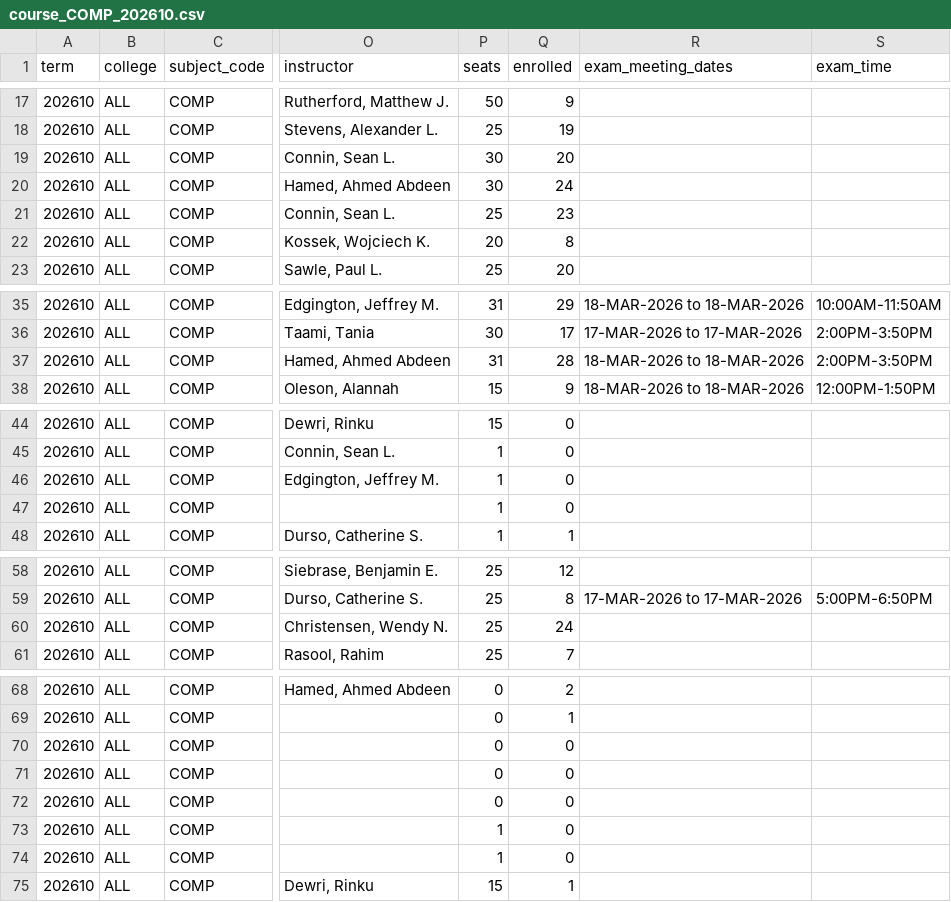
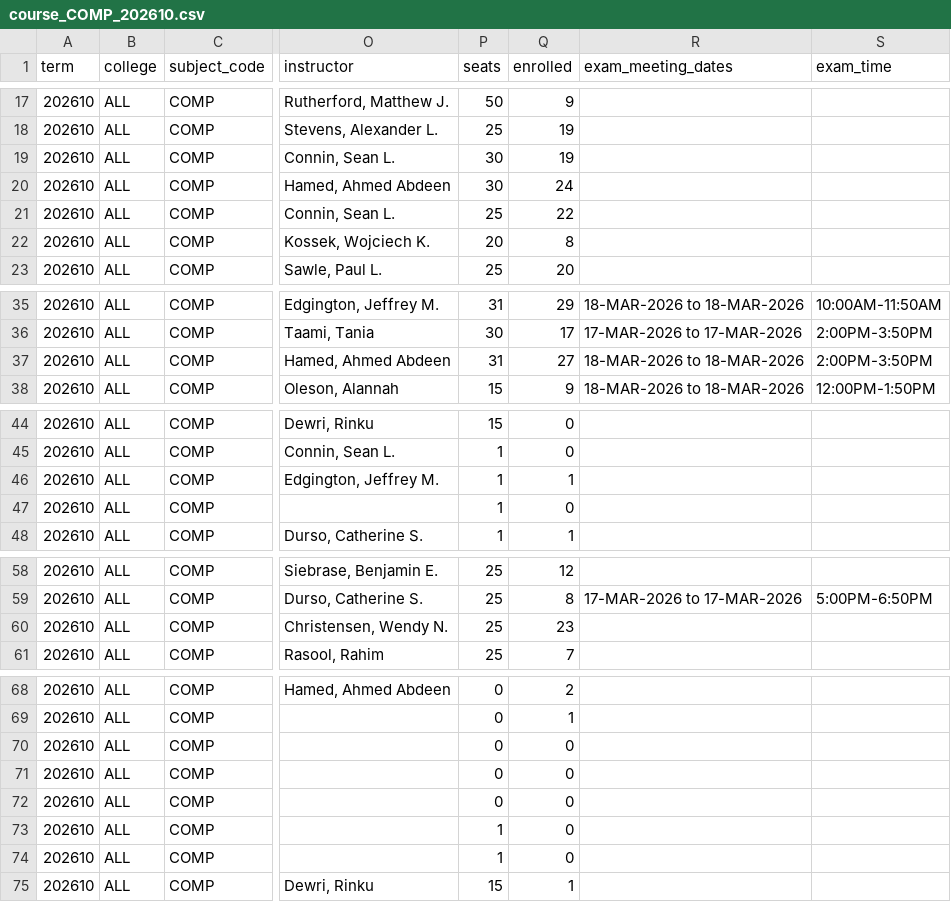
Before and after one commit to alexanderlewisstevens/course_data, a CSV file: data/course_COMP_202610.csv, drawn as a sheet; only a part is shown, gaps mark what is left out; the diff names each change by its address in the sheet, - before the commit and + after, or states it on an @@ line.

```diff
--- a/data/course_COMP_202610.csv
+++ b/data/course_COMP_202610.csv
-Q19 (enrolled): 20
+Q19 (enrolled): 19
-Q21 (enrolled): 23
+Q21 (enrolled): 22
-Q37 (enrolled): 28
+Q37 (enrolled): 27
-Q46 (enrolled): 0
+Q46 (enrolled): 1
-Q60 (enrolled): 24
+Q60 (enrolled): 23
@@ row 71 moved to row 70: 202610 @@
@@ row 74 moved to row 73: 202610 @@
```
Also changed, not shown: data/course_COMP_202630.csv, 10 other files.
